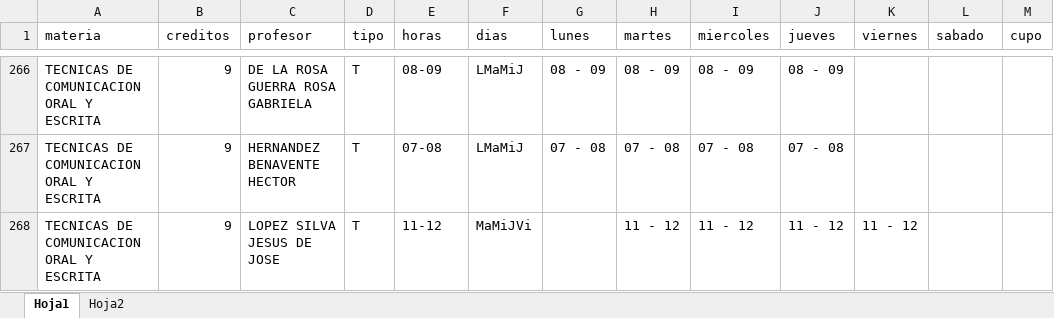
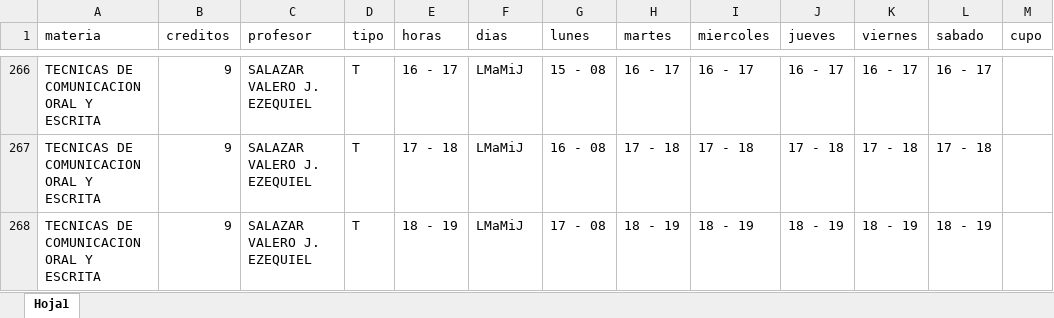
Before and after one commit to EDanielVallejoL/Integrador-Horarios, an Excel workbook: public/archivos/HorariosCompletos.xlsx, sheet Hoja1, drawn as a sheet; only a part is shown, gaps mark what is left out; values as stored, in another font and other column widths than the file's, no cell formats; the diff covers the shown part only; the diff names each change by its address in the sheet, - before the commit and + after, or states it on an @@ line.

```diff
--- a/public/archivos/HorariosCompletos.xlsx (sheet Hoja1)
+++ b/public/archivos/HorariosCompletos.xlsx (sheet Hoja1)
-sheet tab: Hoja2
-C266 (profesor): DE LA ROSA GUERRA ROSA GABRIELA
+C266 (profesor): SALAZAR VALERO J. EZEQUIEL
-E266 (horas): 08-09
+E266 (horas): 16 - 17
-G266 (lunes): 08 - 09
+G266 (lunes): 15 - 08
-H266 (martes): 08 - 09
+H266 (martes): 16 - 17
-I266 (miercoles): 08 - 09
+I266 (miercoles): 16 - 17
-J266 (jueves): 08 - 09
+J266 (jueves): 16 - 17
-K266 (viernes): (empty)
+K266 (viernes): 16 - 17
-L266 (sabado): (empty)
+L266 (sabado): 16 - 17
-C267 (profesor): HERNANDEZ BENAVENTE HECTOR
+C267 (profesor): SALAZAR VALERO J. EZEQUIEL
-E267 (horas): 07-08
+E267 (horas): 17 - 18
-G267 (lunes): 07 - 08
+G267 (lunes): 16 - 08
-H267 (martes): 07 - 08
+H267 (martes): 17 - 18
-I267 (miercoles): 07 - 08
+I267 (miercoles): 17 - 18
-J267 (jueves): 07 - 08
+J267 (jueves): 17 - 18
-K267 (viernes): (empty)
+K267 (viernes): 17 - 18
-L267 (sabado): (empty)
+L267 (sabado): 17 - 18
-C268 (profesor): LOPEZ SILVA JESUS DE JOSE
+C268 (profesor): SALAZAR VALERO J. EZEQUIEL
-E268 (horas): 11-12
+E268 (horas): 18 - 19
-F268 (dias): MaMiJVi
+F268 (dias): LMaMiJ
-G268 (lunes): (empty)
+G268 (lunes): 17 - 08
-H268 (martes): 11 - 12
+H268 (martes): 18 - 19
-I268 (miercoles): 11 - 12
+I268 (miercoles): 18 - 19
-J268 (jueves): 11 - 12
+J268 (jueves): 18 - 19
-K268 (viernes): 11 - 12
+K268 (viernes): 18 - 19
-L268 (sabado): (empty)
+L268 (sabado): 18 - 19
```
Also changed, not shown: 623 edited cells elsewhere in this sheet, cell formats, 7 other files.
